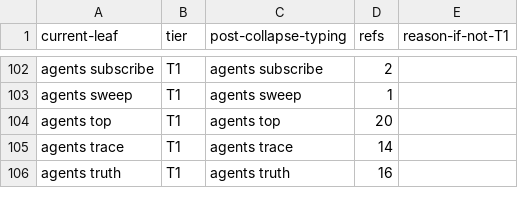
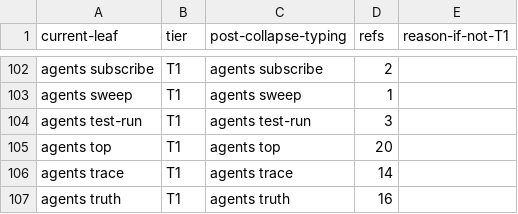
Before and after one commit to bllshttng/footnote, a TSV file: scripts/ci/verb-collapse-map.tsv, drawn as a sheet; only a part is shown, gaps mark what is left out.

Commit message:
fix(test-run): allocate the verb-collapse row, share the owner watchdog, name real wait errors
CI caught what the earlier local-only test run missed: the new
`agents test-run` leaf (exposed through RUST_ONLY_VERB_HELP) had no row
in scripts/ci/verb-collapse-map.tsv, failing the verb-ratchet gate.
Self-review also found two smaller issues: wait_bounded folded a genuine
try_wait() error into the timeout path, misreporting the exit code and
message, and the two keeper families each hand-rolled a differently
shaped owner-liveness poll. Both are fixed: a distinct WaitFailed variant,
and one shared spawn_owner_watchdog helper both keepers call.

```diff
--- a/scripts/ci/verb-collapse-map.tsv
+++ b/scripts/ci/verb-collapse-map.tsv
@@ -103,2 +103,3 @@ agents subscribe	T1	agents subscribe	2
 agents sweep	T1	agents sweep	1
+agents test-run	T1	agents test-run	3
 agents top	T1	agents top	20
```
Also changed, not shown: 4 other files.
